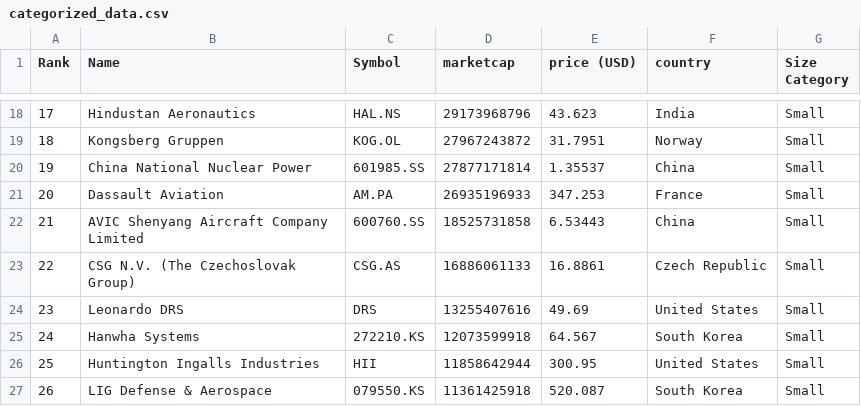
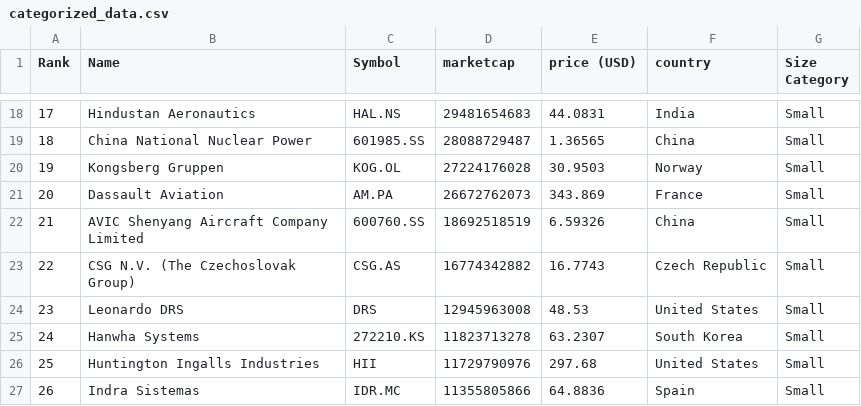
Before and after one commit to artfisica/taller-venezuela-junio-2024, a CSV file: categorized_data.csv, drawn as a sheet; only a part is shown, gaps mark what is left out; the diff covers the shown part only.

```diff
--- a/categorized_data.csv
+++ b/categorized_data.csv
@@ -18,10 +18,10 @@ Rank,Name,Symbol,marketcap,price (USD),country,Size Category
-17,Hindustan Aeronautics,HAL.NS,29173968796,43.623,India,Small
-18,Kongsberg Gruppen,KOG.OL,27967243872,31.7951,Norway,Small
-19,China National Nuclear Power,601985.SS,27877171814,1.35537,China,Small
-20,Dassault Aviation,AM.PA,26935196933,347.253,France,Small
-21,AVIC Shenyang Aircraft Company Limited,600760.SS,18525731858,6.53443,China,Small
-22,CSG N.V. (The Czechoslovak Group),CSG.AS,16886061133,16.8861,Czech Republic,Small
-23,Leonardo DRS,DRS,13255407616,49.69,United States,Small
-24,Hanwha Systems,272210.KS,12073599918,64.567,South Korea,Small
-25,Huntington Ingalls Industries,HII,11858642944,300.95,United States,Small
-26,LIG Defense & Aerospace,079550.KS,11361425918,520.087,South Korea,Small
+17,Hindustan Aeronautics,HAL.NS,29481654683,44.0831,India,Small
+18,China National Nuclear Power,601985.SS,28088729487,1.36565,China,Small
+19,Kongsberg Gruppen,KOG.OL,27224176028,30.9503,Norway,Small
+20,Dassault Aviation,AM.PA,26672762073,343.869,France,Small
+21,AVIC Shenyang Aircraft Company Limited,600760.SS,18692518519,6.59326,China,Small
+22,CSG N.V. (The Czechoslovak Group),CSG.AS,16774342882,16.7743,Czech Republic,Small
+23,Leonardo DRS,DRS,12945963008,48.53,United States,Small
+24,Hanwha Systems,272210.KS,11823713278,63.2307,South Korea,Small
+25,Huntington Ingalls Industries,HII,11729790976,297.68,United States,Small
+26,Indra Sistemas,IDR.MC,11355805866,64.8836,Spain,Small
```
Also changed, not shown: 97 edited cells elsewhere in this file, data.csv.
